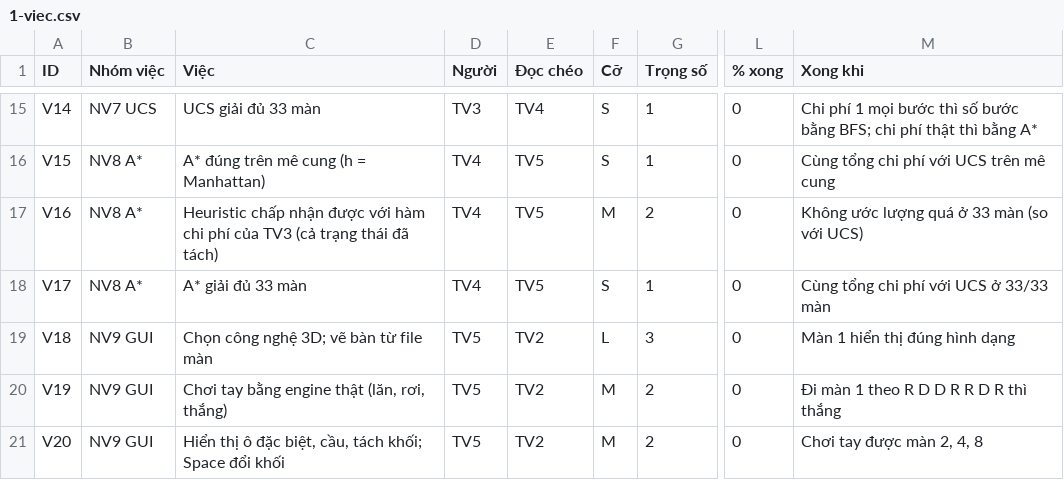
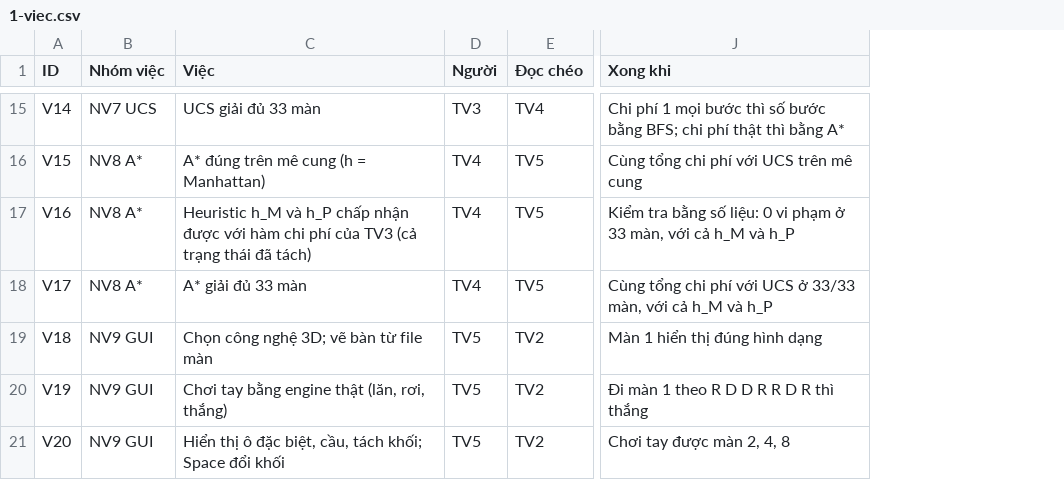
Before and after one commit to nguyentan10052006-cmyk/AI-P1, a CSV file: docs/sheet/1-viec.csv, drawn as a sheet; only a part is shown, gaps mark what is left out; removed rows and columns are numbered as before the commit, all else as after; the diff covers the shown part only; the diff names each change by its address in the sheet, - before the commit and + after, or states it on an @@ line.

```diff
--- a/docs/sheet/1-viec.csv
+++ b/docs/sheet/1-viec.csv
-column F (Cỡ), rows 15-21: S | S | M | S | L | M | M
-column G (Trọng số), rows 15-21: 1 | 1 | 2 | 1 | 3 | 2 | 2
-column L (% xong), rows 15-21: all 0
-C17 (Việc): Heuristic chấp nhận…
+C17 (Việc): Heuristic h_M và h_P chấp nhận…
-J17 (Xong khi): Không ước lượng quá ở 33 màn (so với UCS)
+J17 (Xong khi): Kiểm tra bằng số liệu: 0 vi phạm ở 33 màn, với cả h_M và h_P
-J18 (Xong khi): …ở 33/33 màn
+J18 (Xong khi): …ở 33/33 màn, với cả h_M và h_P
```
Also changed, not shown: 2 added rows and 15 edited cells elsewhere in this file, docs/sheet/2-phan-cong.csv, docs/sheet/5-nguon-trich-dan.csv, 9 other files.
